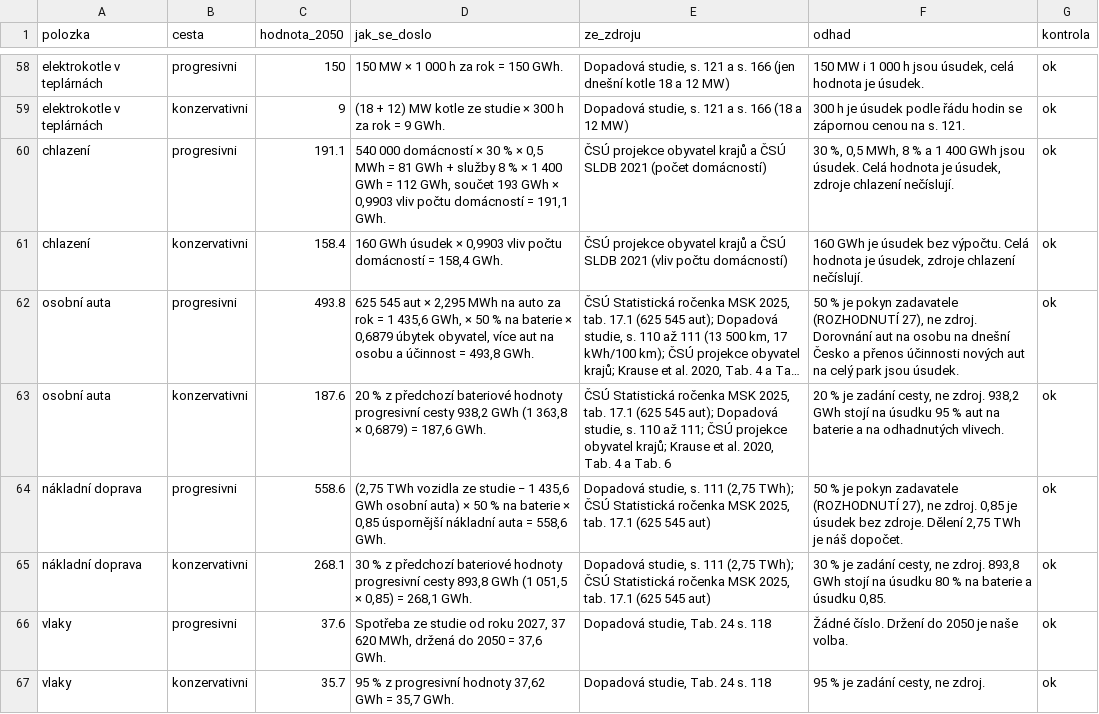
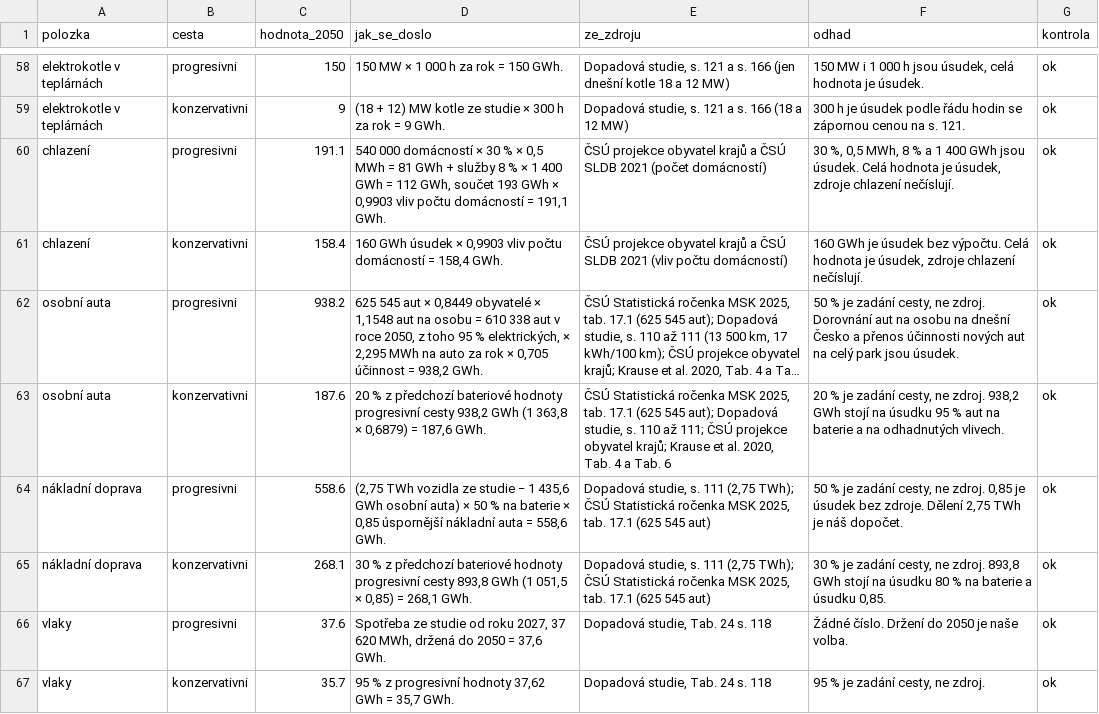
Before and after one commit to DavidMojzisek/energy-msk-refresh, a CSV file: polozky_popis.csv, drawn as a sheet; only a part is shown, gaps mark what is left out; long unchanged cells end in …; the diff covers the shown part only; the diff names each change by its address in the sheet, - before the commit and + after, or states it on an @@ line.

```diff
--- a/polozky_popis.csv
+++ b/polozky_popis.csv
-C62 (hodnota_2050): 493.8
+C62 (hodnota_2050): 938.2
-D62 (jak_se_doslo): …aut × 2,295 MWh na auto za rok = 1 435,6 GWh, × 50 % na baterie × 0,6879 úbytek obyvatel, více aut na osobu a účinnost = 493,8 GWh.
+D62 (jak_se_doslo): …aut × 0,8449 obyvatelé × 1,1548 aut na osobu = 610 338 aut v roce 2050, z toho 95 % elektrických, × 2,295 MWh na auto za rok × 0,705 účinnost = 938,2 GWh.
-F62 (odhad): …% je pokyn zadavatele (ROZHODNUTÍ 27), ne zdroj.…
+F62 (odhad): …% je zadání cesty, ne zdroj.…
-F64 (odhad): …% je pokyn zadavatele (ROZHODNUTÍ 27), ne zdroj.…
+F64 (odhad): …% je zadání cesty, ne zdroj.…
```
Also changed, not shown: 12 edited cells elsewhere in this file, polozky.csv, sezonni_kontrola.csv, 6 other files.
